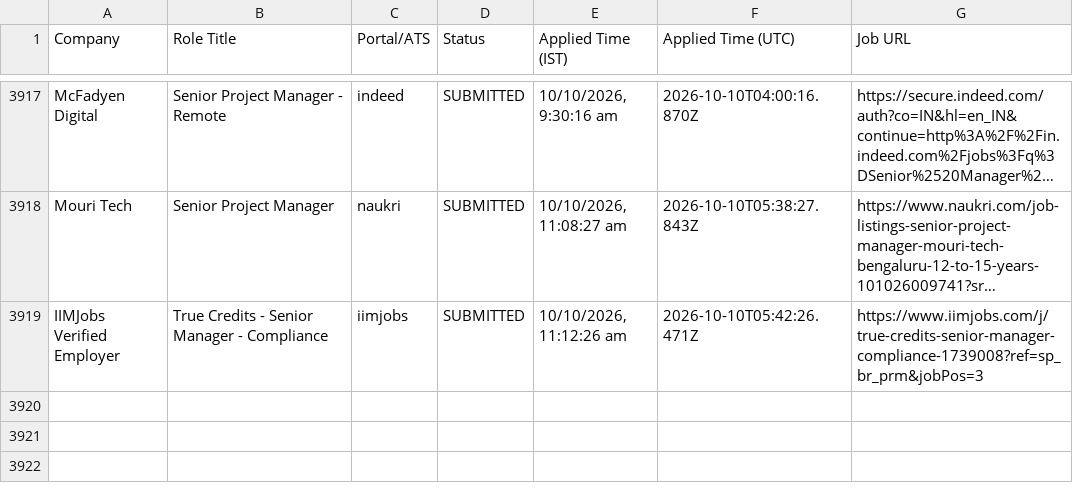
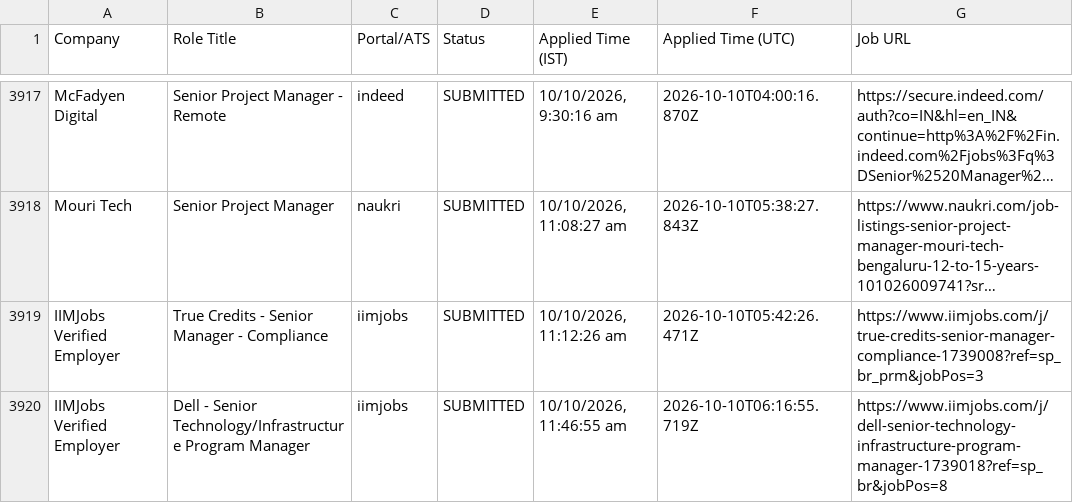
Before and after one commit to sandeepramaswamykashyap-coder/job-search-agent, a CSV file: consolidated_applications_master.csv, drawn as a sheet; only a part is shown, gaps mark what is left out; long unchanged cells end in …; the diff names each change by its address in the sheet, - before the commit and + after, or states it on an @@ line.

Commit message:
feat: recorded visible omni-portal applications cycle #3

```diff
--- a/consolidated_applications_master.csv
+++ b/consolidated_applications_master.csv
+row 3920: IIMJobs Verified Employer | Dell - Senior Technology/Infrastructure Program Manager | iimjobs | SUBMITTED | 10/10/2026, 11:46:55 am | 2026-10-10T06:16:55.719Z | https://www.iimjobs.com/j/dell-senior-technology-infrastructure-program-manager-1739018?ref=sp_br&jobPos=8
```
Also changed, not shown: verified_clean_applications.csv, 3 other files.
